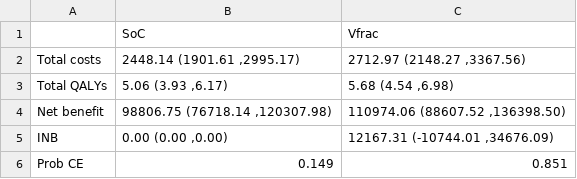
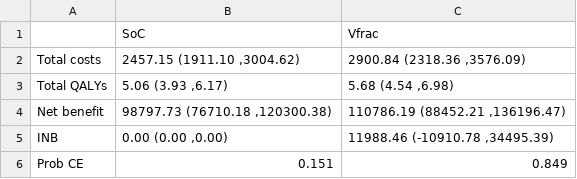
Before and after one commit to yixin-xu/Vfrac, a CSV file: results/simple_longterm_results.csv, drawn as a sheet.

```diff
--- a/results/simple_longterm_results.csv
+++ b/results/simple_longterm_results.csv
@@ -1,6 +1,6 @@
 "","SoC","Vfrac"
-"Total costs","2448.14 (1901.61 ,2995.17)","2712.97 (2148.27 ,3367.56)"
+"Total costs","2457.15 (1911.10 ,3004.62)","2900.84 (2318.36 ,3576.09)"
 "Total QALYs","5.06 (3.93 ,6.17)","5.68 (4.54 ,6.98)"
-"Net benefit","98806.75 (76718.14 ,120307.98)","110974.06 (88607.52 ,136398.50)"
-"INB","0.00 (0.00 ,0.00)","12167.31 (-10744.01 ,34676.09)"
-"Prob CE","0.149","0.851"
+"Net benefit","98797.73 (76710.18 ,120300.38)","110786.19 (88452.21 ,136196.47)"
+"INB","0.00 (0.00 ,0.00)","11988.46 (-10910.78 ,34495.39)"
+"Prob CE","0.151","0.849"
```
Also changed, not shown: 1 other file.
